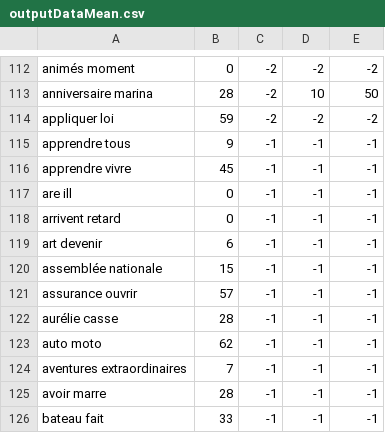
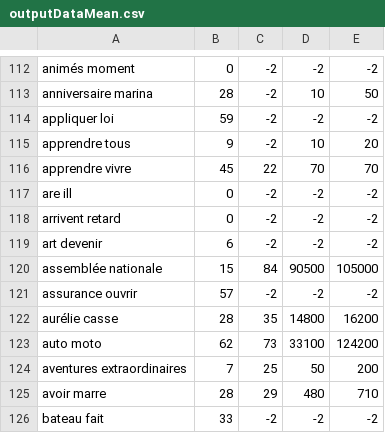
Before and after one commit to GEnAdInE/SEO, a CSV file: outputDataMean.csv, drawn as a sheet; only a part is shown, gaps mark what is left out; the diff covers the shown part only.

Commit message:
Data updated Code improved a little

```diff
--- a/outputDataMean.csv
+++ b/outputDataMean.csv
@@ -114,13 +114,13 @@ anniversaire marina;28;-2;10;50
 appliquer loi;59;-2;-2;-2
-apprendre tous;9;-1;-1;-1
-apprendre vivre;45;-1;-1;-1
-are ill;0;-1;-1;-1
-arrivent retard;0;-1;-1;-1
-art devenir;6;-1;-1;-1
-assemblée nationale;15;-1;-1;-1
-assurance ouvrir;57;-1;-1;-1
-aurélie casse;28;-1;-1;-1
-auto moto;62;-1;-1;-1
-aventures extraordinaires;7;-1;-1;-1
-avoir marre;28;-1;-1;-1
-bateau fait;33;-1;-1;-1
+apprendre tous;9;-2;10;20
+apprendre vivre;45;22;70;70
+are ill;0;-2;-2;-2
+arrivent retard;0;-2;-2;-2
+art devenir;6;-2;-2;-2
+assemblée nationale;15;84;90500;105000
+assurance ouvrir;57;-2;-2;-2
+aurélie casse;28;35;14800;16200
+auto moto;62;73;33100;124200
+aventures extraordinaires;7;25;50;200
+avoir marre;28;29;480;710
+bateau fait;33;-2;-2;-2
```
Also changed, not shown: 60 edited cells elsewhere in this file, 1 other file.
